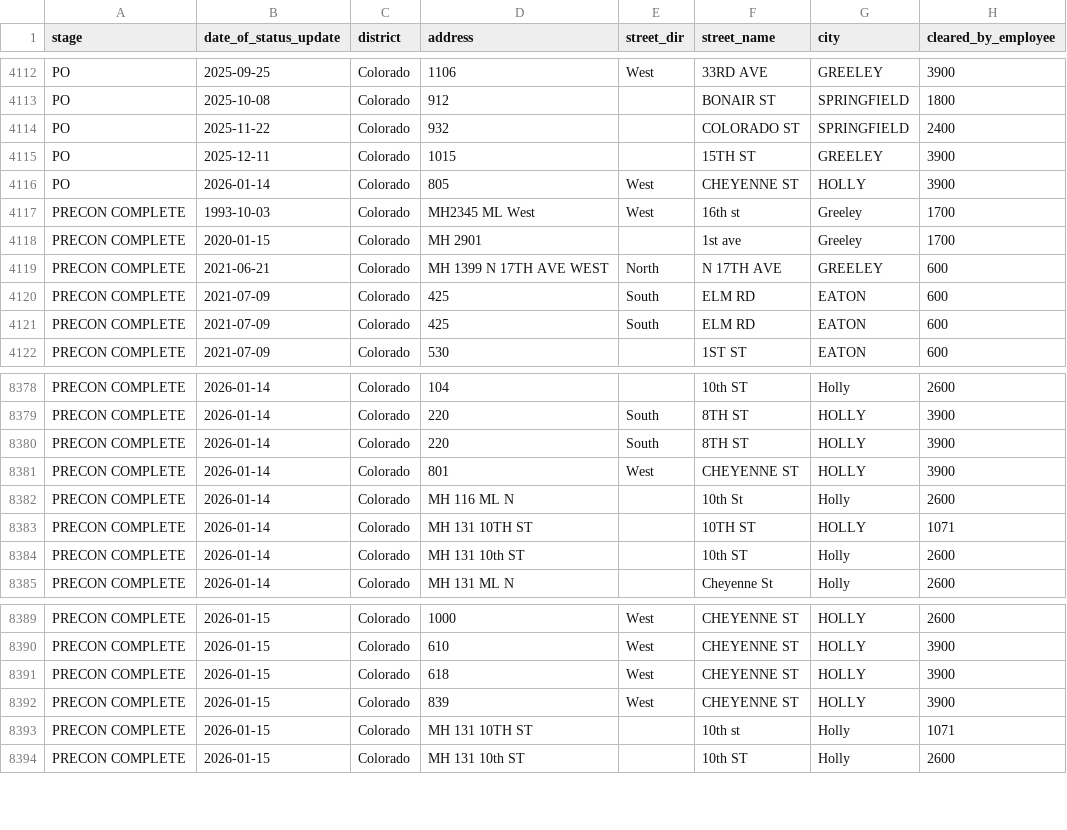
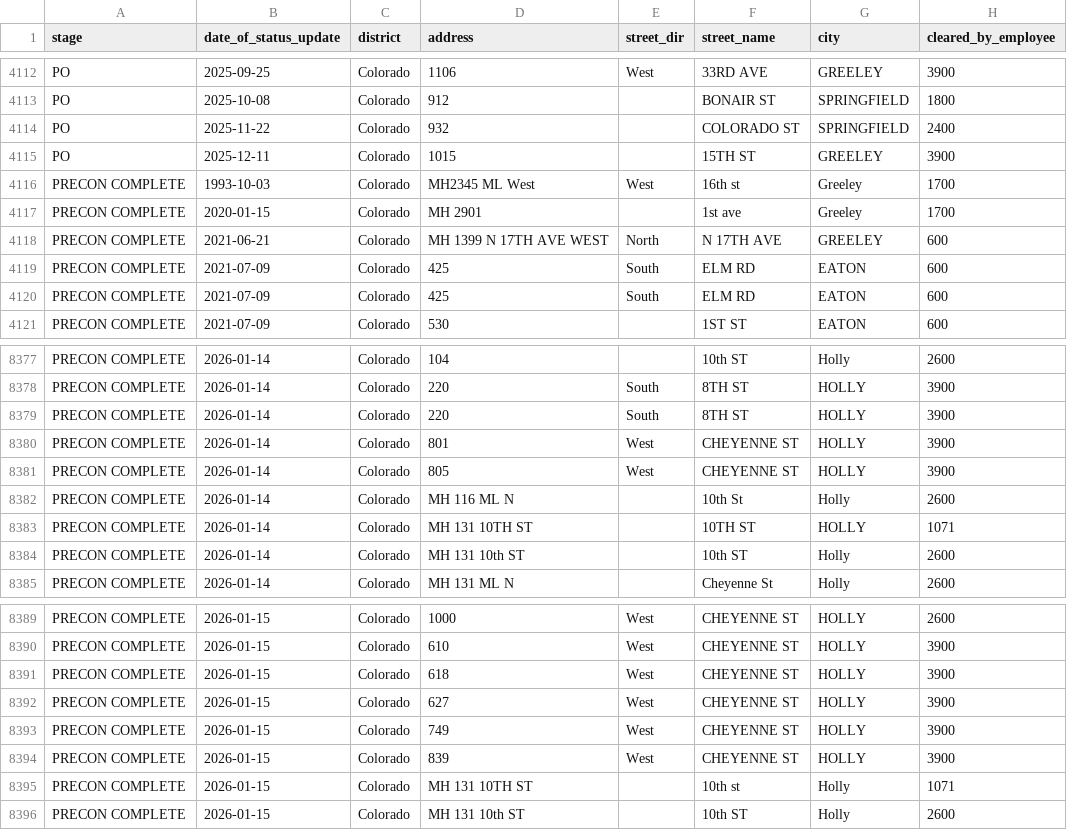
Before and after one commit to veasman/gis-data-viewer, a CSV file: data/normalized/ATMOS CO__Master ATMOS CO 2023.csv, drawn as a sheet; only a part is shown, gaps mark what is left out; removed rows and columns are numbered as before the commit, all else as after; the diff names each change by its address in the sheet, - before the commit and + after, or states it on an @@ line.

```diff
--- a/data/normalized/ATMOS CO__Master ATMOS CO 2023.csv
+++ b/data/normalized/ATMOS CO__Master ATMOS CO 2023.csv
-row 4116: PO | 2026-01-14 | Colorado | 805 | West | CHEYENNE ST | HOLLY | 3900
+row 8381: PRECON COMPLETE | 2026-01-14 | Colorado | 805 | West | CHEYENNE ST | HOLLY | 3900
+row 8392: PRECON COMPLETE | 2026-01-15 | Colorado | 627 | West | CHEYENNE ST | HOLLY | 3900
+row 8393: PRECON COMPLETE | 2026-01-15 | Colorado | 749 | West | CHEYENNE ST | HOLLY | 3900
```
Also changed, not shown: data/normalized/ATMOS KS__Master ATMOS KS 2023.csv, 2 other files.
